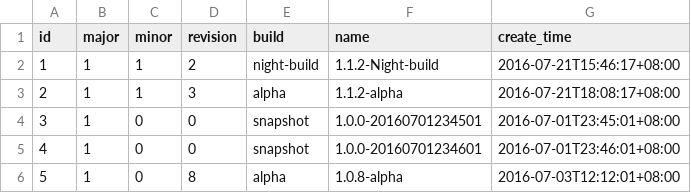
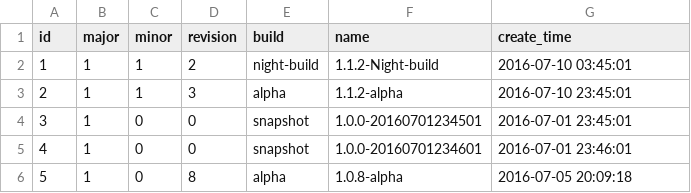
Before and after one commit to joeyliu616/ci-demo, a CSV file: version-service/src/main/resources/db/data/version.csv, drawn as a sheet.

```diff
--- a/version-service/src/main/resources/db/data/version.csv
+++ b/version-service/src/main/resources/db/data/version.csv
@@ -1,7 +1,6 @@
 id,major,minor,revision,build,   name,create_time
-1,1,1,2,night-build,1.1.2-Night-build,"2016-07-21T15:46:17+08:00
-"
-2,1,1,3,alpha,1.1.2-alpha,2016-07-21T18:08:17+08:00
-3,1,0,0,snapshot,1.0.0-20160701234501,2016-07-01T23:45:01+08:00
-4,1,0,0,snapshot,1.0.0-20160701234601,2016-07-01T23:46:01+08:00
-5,1,0,8,alpha,1.0.8-alpha,2016-07-03T12:12:01+08:00
+1,1,1,2,night-build,1.1.2-Night-build,2016-07-10 03:45:01
+2,1,1,3,alpha,1.1.2-alpha,2016-07-10 23:45:01
+3,1,0,0,snapshot,1.0.0-20160701234501,2016-07-01 23:45:01
+4,1,0,0,snapshot,1.0.0-20160701234601,2016-07-01 23:46:01
+5,1,0,8,alpha,1.0.8-alpha,2016-07-05 20:09:18
```
Also changed, not shown: 32 other files.
